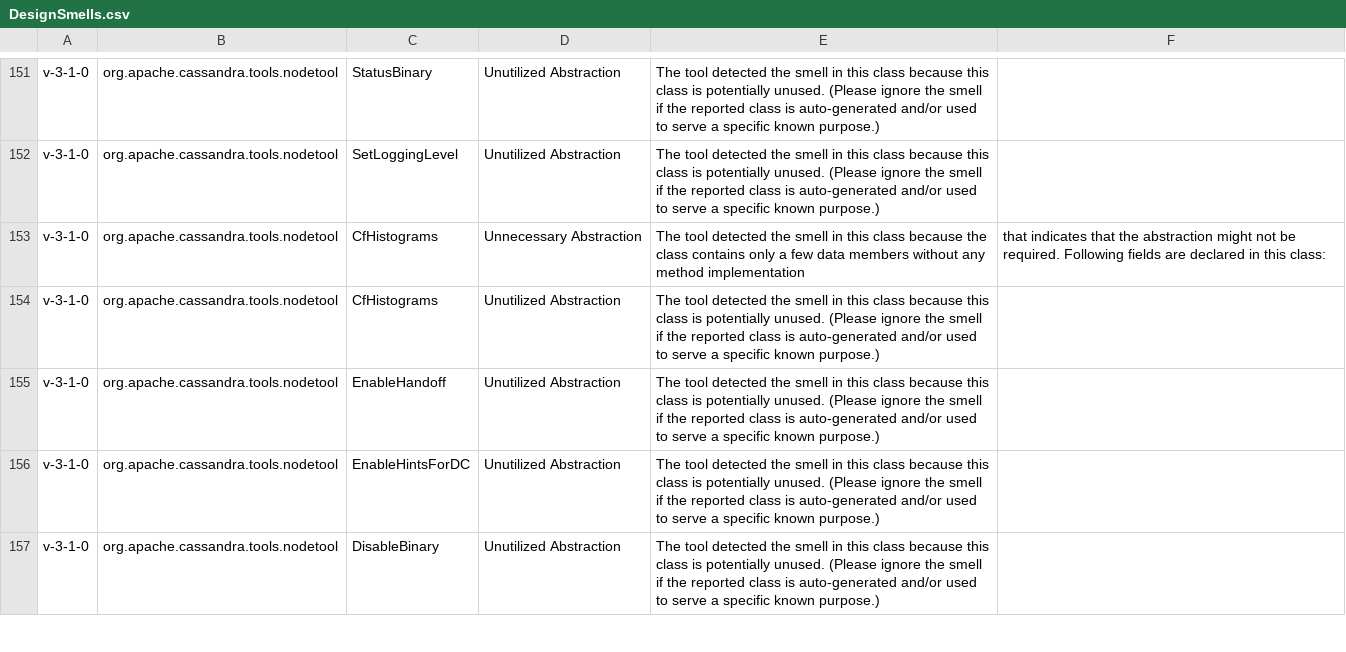
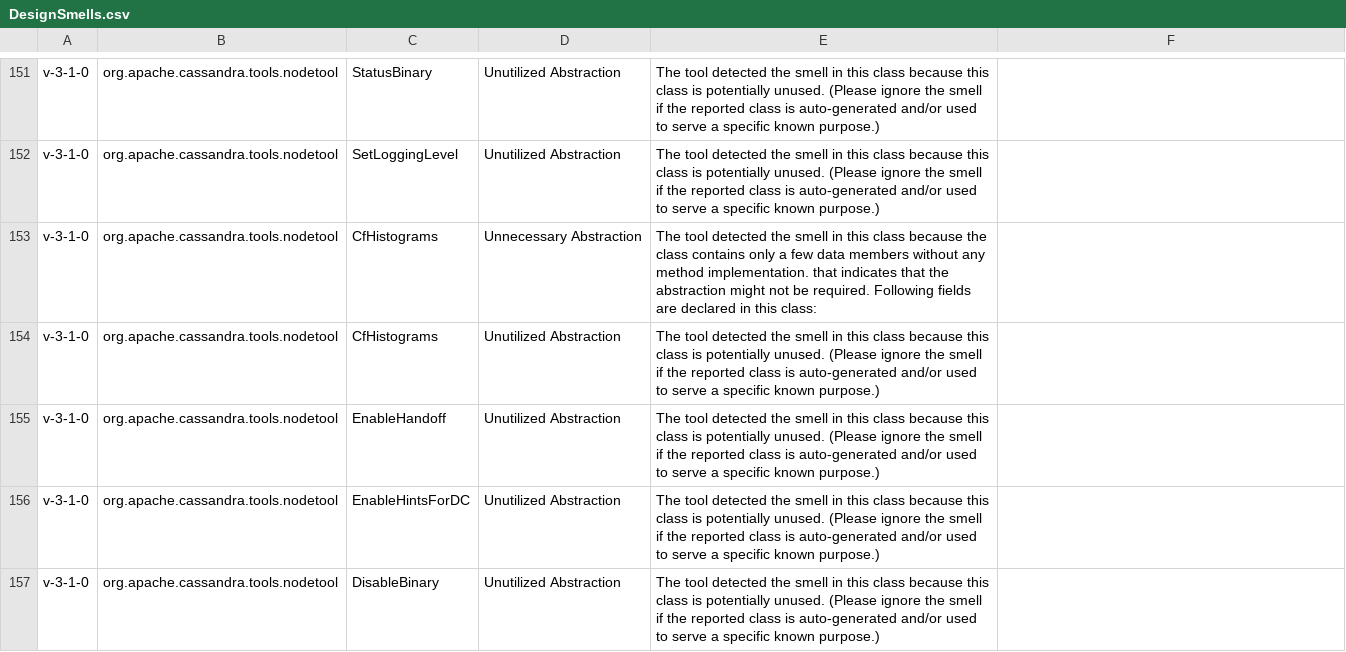
Before and after one commit to mining-software-repositories/pilot-test, a CSV file: analises/designite/v-3-1-0/resultados/DesignSmells.csv, drawn as a sheet; only a part is shown, gaps mark what is left out; the diff covers the shown part only.

```diff
--- a/analises/designite/v-3-1-0/resultados/DesignSmells.csv
+++ b/analises/designite/v-3-1-0/resultados/DesignSmells.csv
@@ -152,3 +152,3 @@ v-3-1-0,org.apache.cassandra.tools.nodetool,StatusBinary,Unutilized Abstraction,
 v-3-1-0,org.apache.cassandra.tools.nodetool,SetLoggingLevel,Unutilized Abstraction,The tool detected the smell in this class because this class is potentially unused. (Please ignore the smell if the reported class is auto-generated and/or used to serve a specific known purpose.)
-v-3-1-0,org.apache.cassandra.tools.nodetool,CfHistograms,Unnecessary Abstraction,The tool detected the smell in this class because the class contains only a few data members without any method implementation, that indicates that the abstraction might not be required. Following fields are declared in this class:
+v-3-1-0,org.apache.cassandra.tools.nodetool,CfHistograms,Unnecessary Abstraction,The tool detected the smell in this class because the class contains only a few data members without any method implementation. that indicates that the abstraction might not be required. Following fields are declared in this class:
 v-3-1-0,org.apache.cassandra.tools.nodetool,CfHistograms,Unutilized Abstraction,The tool detected the smell in this class because this class is potentially unused. (Please ignore the smell if the reported class is auto-generated and/or used to serve a specific known purpose.)
```
Also changed, not shown: 34 edited cells elsewhere in this file, 4 other files.
